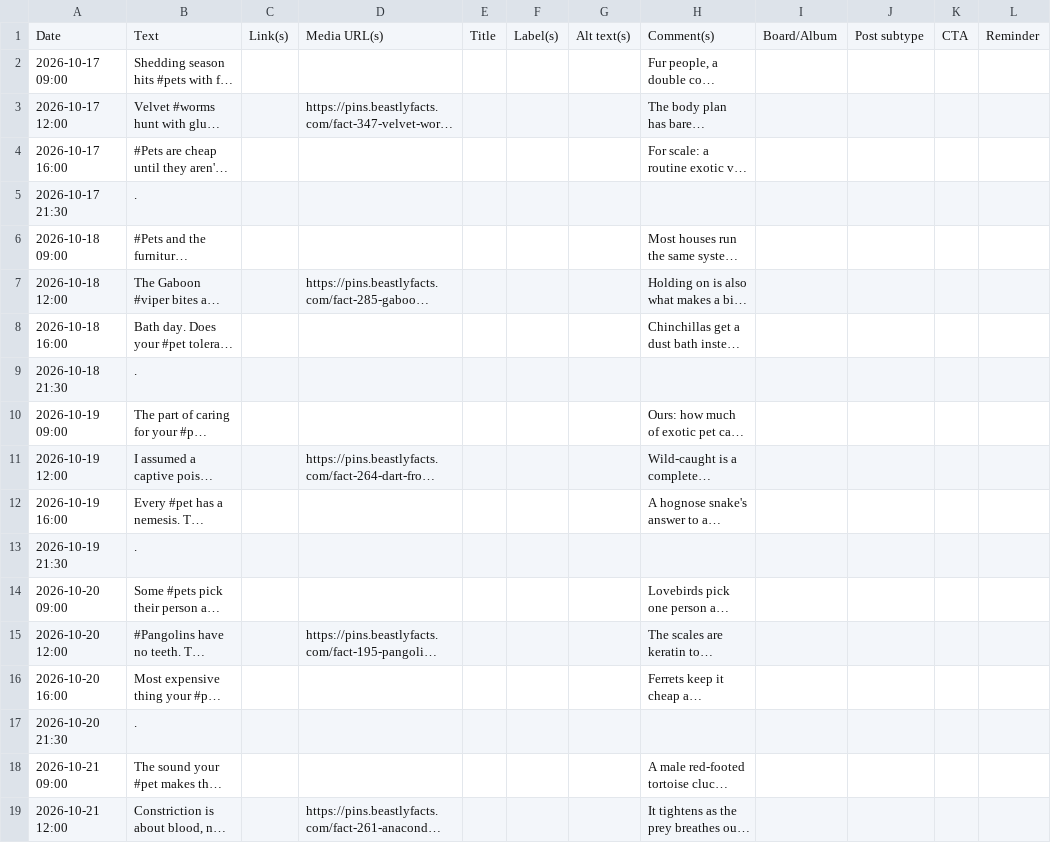
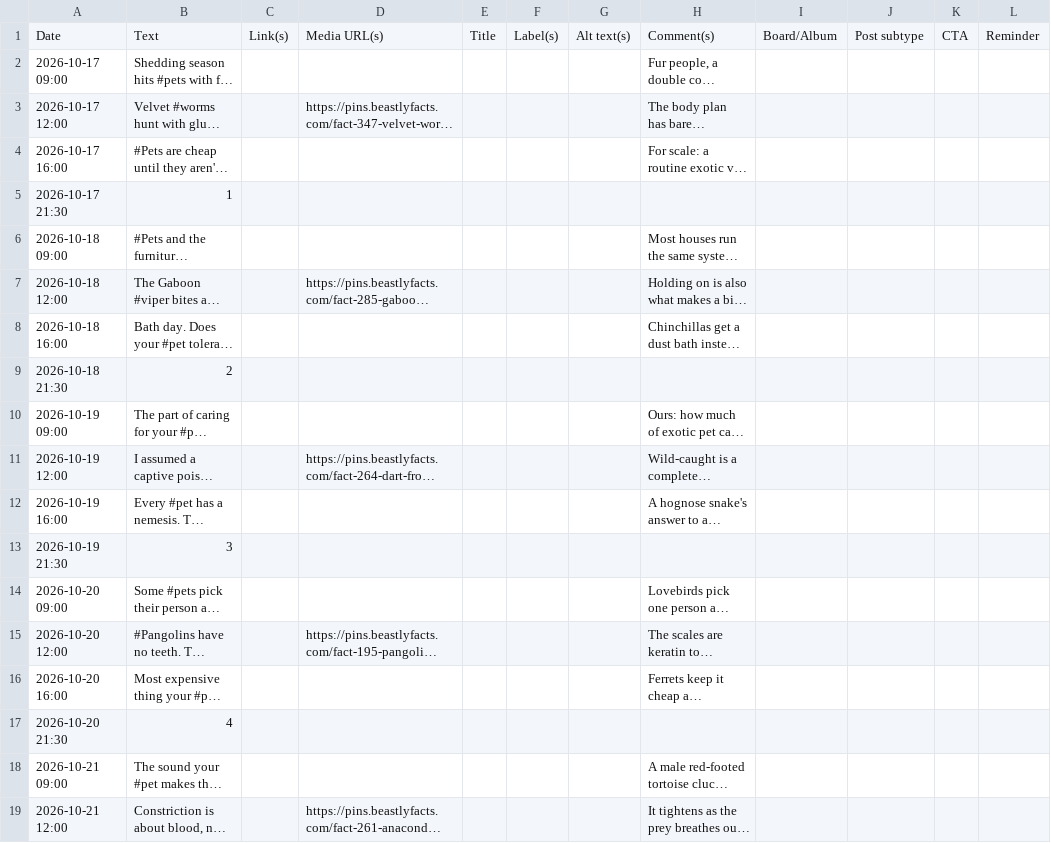
Before and after one commit to mrd1030/beastlyfactss, a CSV file: social-batches/threads-2026-10-17-week.csv, drawn as a sheet; only a part is shown; long unchanged cells end in …; the diff covers the shown part only; the diff names each change by its address in the sheet, - before the commit and + after, or states it on an @@ line.

```diff
--- a/social-batches/threads-2026-10-17-week.csv
+++ b/social-batches/threads-2026-10-17-week.csv
-B5: .
+B5: 1
-B9: .
+B9: 2
-B13: .
+B13: 3
-B17: .
+B17: 4
```
Also changed, not shown: 3 edited cells elsewhere in this file, social-batches/x-2026-10-17-week.csv, 1 other file.
